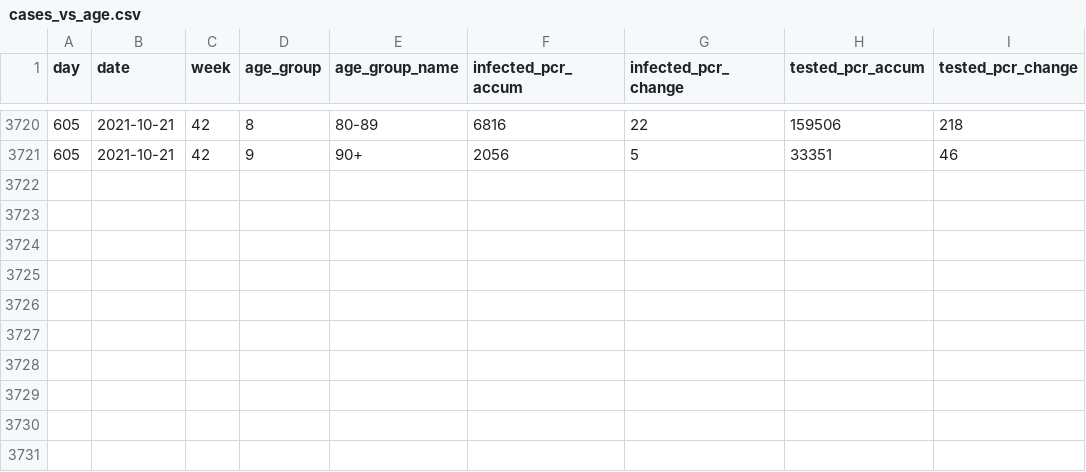
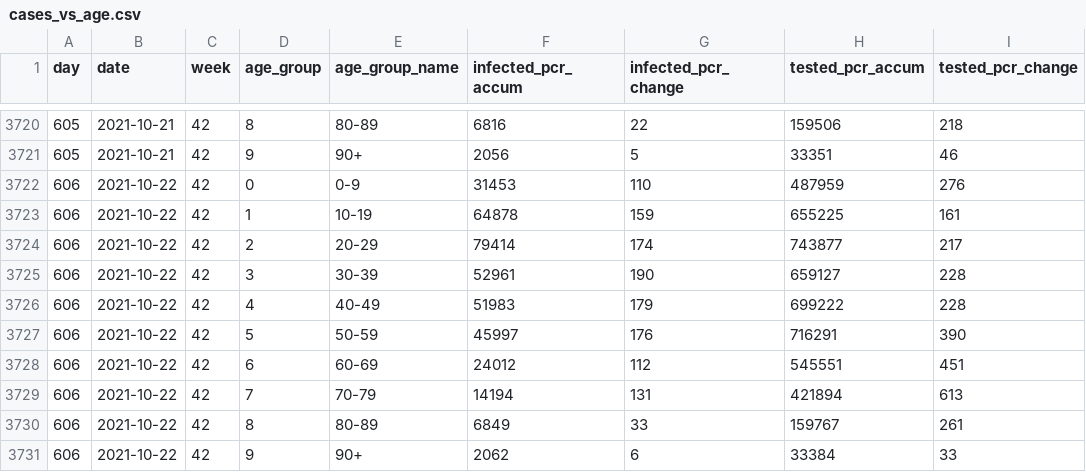
Before and after one commit to mok0/covid19-data-denmark, a CSV file: cases_vs_age.csv, drawn as a sheet; only a part is shown, gaps mark what is left out.

```diff
--- a/cases_vs_age.csv
+++ b/cases_vs_age.csv
@@ -3721 +3721,11 @@ day,date,week,age_group,age_group_name,infected_pcr_accum,infected_pcr_change,te
 605,2021-10-21,42,9,90+,2056,5,33351,46
+606,2021-10-22,42,0,0-9,31453,110,487959,276
+606,2021-10-22,42,1,10-19,64878,159,655225,161
+606,2021-10-22,42,2,20-29,79414,174,743877,217
+606,2021-10-22,42,3,30-39,52961,190,659127,228
+606,2021-10-22,42,4,40-49,51983,179,699222,228
+606,2021-10-22,42,5,50-59,45997,176,716291,390
+606,2021-10-22,42,6,60-69,24012,112,545551,451
+606,2021-10-22,42,7,70-79,14194,131,421894,613
+606,2021-10-22,42,8,80-89,6849,33,159767,261
+606,2021-10-22,42,9,90+,2062,6,33384,33
```
Also changed, not shown: covid19-data-denmark.csv, vaccinations.csv.
